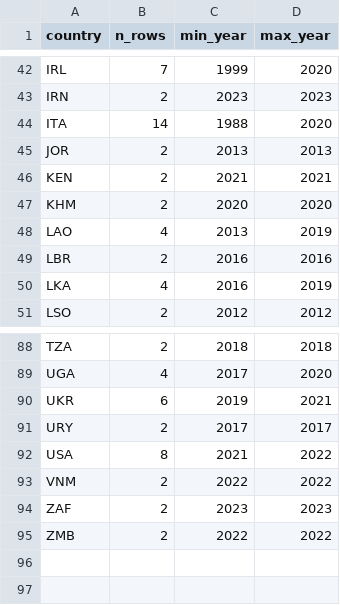
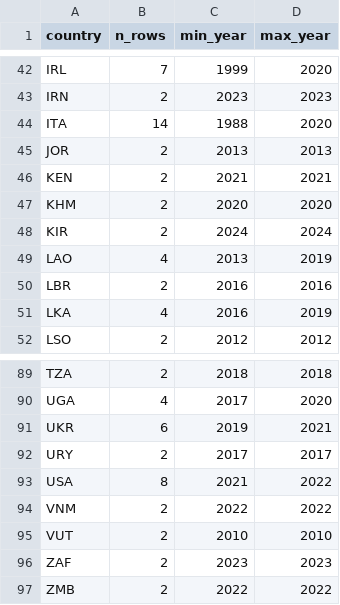
Before and after one commit to myon-bioinformatics/Aoi, a CSV file: research/staple-price-survey/adjacent_food_share_urban_rural/_coverage_by_country.csv, drawn as a sheet; only a part is shown, gaps mark what is left out; the diff names each change by its address in the sheet, - before the commit and + after, or states it on an @@ line.

```diff
--- a/research/staple-price-survey/adjacent_food_share_urban_rural/_coverage_by_country.csv
+++ b/research/staple-price-survey/adjacent_food_share_urban_rural/_coverage_by_country.csv
+row 48: KIR | 2 | 2024 | 2024
+row 95: VUT | 2 | 2010 | 2010
```
Also changed, not shown: research/staple-price-survey/adjacent_food_share_urban_rural/adjacent_food_share_urban_rural_vertical.csv, 5 other files.
